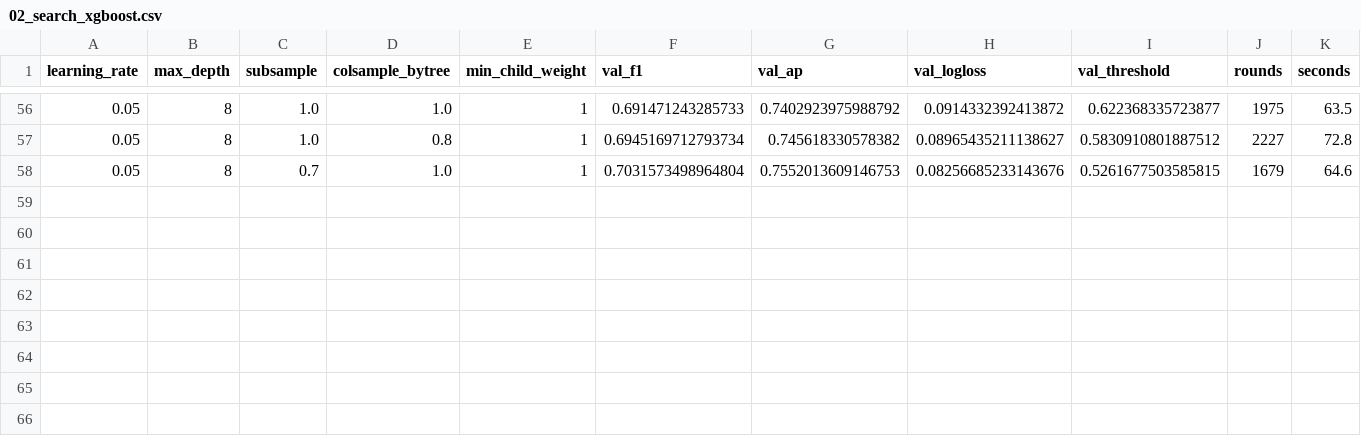
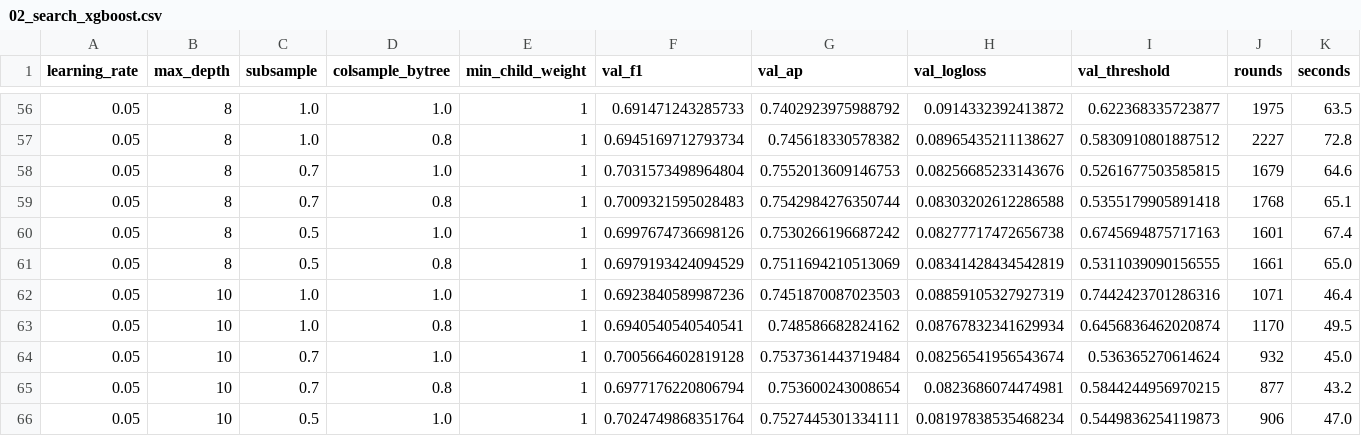
Before and after one commit to scottonchain/layerzero_xgboost, a CSV file: results/02_search_xgboost.csv, drawn as a sheet; only a part is shown, gaps mark what is left out; the diff names each change by its address in the sheet, - before the commit and + after, or states it on an @@ line.

Commit message:
Preserve validation search checkpoints {"02_search_xgboost":65} while notebook02 continues

```diff
--- a/results/02_search_xgboost.csv
+++ b/results/02_search_xgboost.csv
+row 59: 0.05 | 8 | 0.7 | 0.8 | 1 | 0.7009321595028483 | 0.7542984276350744 | 0.08303202612286588 | 0.5355179905891418 | 1768 | 65.1
+row 60: 0.05 | 8 | 0.5 | 1.0 | 1 | 0.6997674736698126 | 0.7530266196687242 | 0.08277717472656738 | 0.6745694875717163 | 1601 | 67.4
+row 61: 0.05 | 8 | 0.5 | 0.8 | 1 | 0.6979193424094529 | 0.7511694210513069 | 0.08341428434542819 | 0.5311039090156555 | 1661 | 65.0
+row 62: 0.05 | 10 | 1.0 | 1.0 | 1 | 0.6923840589987236 | 0.7451870087023503 | 0.08859105327927319 | 0.7442423701286316 | 1071 | 46.4
+row 63: 0.05 | 10 | 1.0 | 0.8 | 1 | 0.6940540540540541 | 0.748586682824162 | 0.08767832341629934 | 0.6456836462020874 | 1170 | 49.5
+row 64: 0.05 | 10 | 0.7 | 1.0 | 1 | 0.7005664602819128 | 0.7537361443719484 | 0.08256541956543674 | 0.536365270614624 | 932 | 45.0
+row 65: 0.05 | 10 | 0.7 | 0.8 | 1 | 0.6977176220806794 | 0.753600243008654 | 0.0823686074474981 | 0.5844244956970215 | 877 | 43.2
+row 66: 0.05 | 10 | 0.5 | 1.0 | 1 | 0.7024749868351764 | 0.7527445301334111 | 0.08197838535468234 | 0.5449836254119873 | 906 | 47.0
```
Also changed, not shown: 1 other file.
